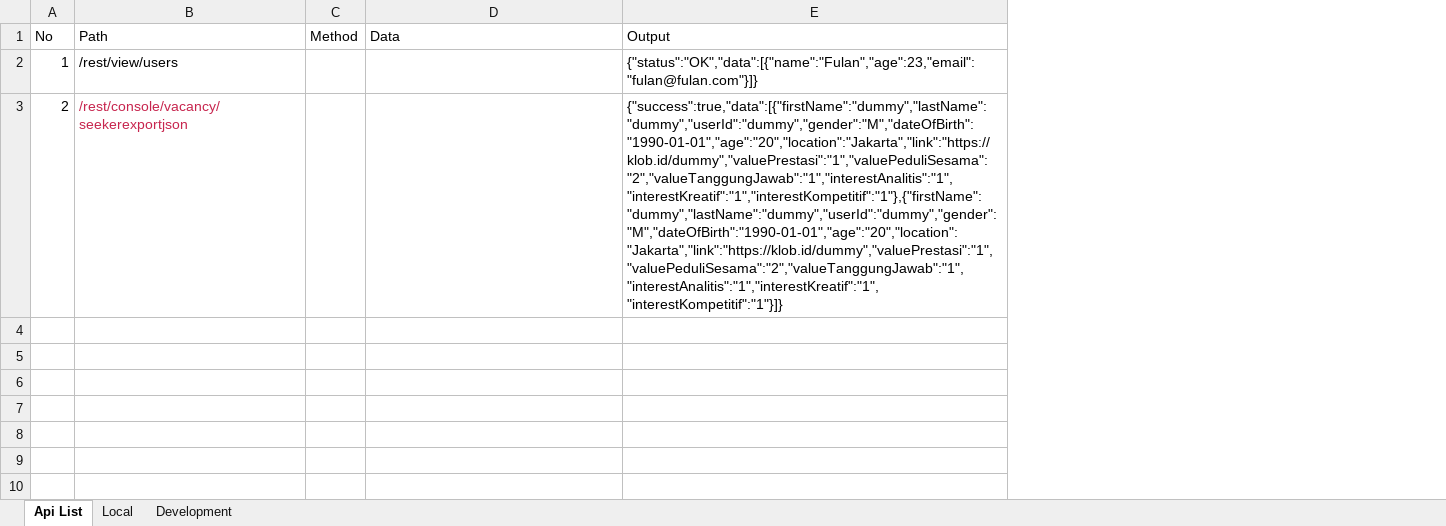
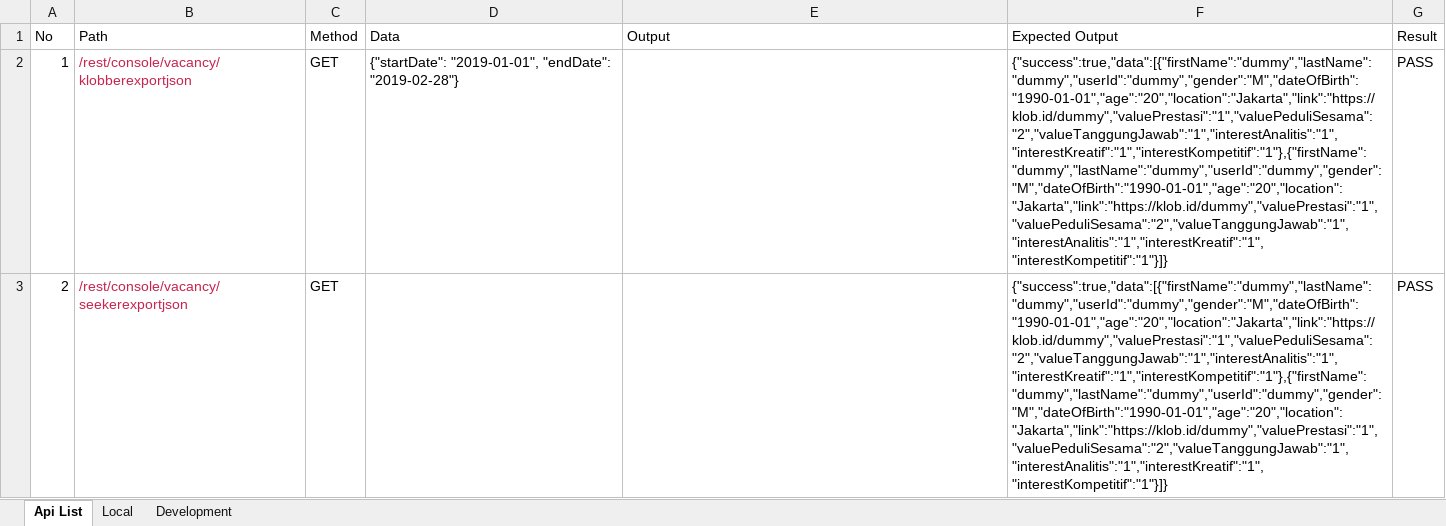
Before and after one commit to amatmiftakhudin/unit-testing, an Excel workbook: api-list.xlsx, sheet Api List, drawn as a sheet; values as stored, in another font and other column widths than the file's, no borders; the diff names each change by its address in the sheet, - before the commit and + after, or states it on an @@ line.

```diff
--- a/api-list.xlsx (sheet Api List)
+++ b/api-list.xlsx (sheet Api List)
+column F (Expected Output), rows 2-3: {"success":true,"data":[{"firstName":"dummy","lastName":"dummy","userId":"dummy","gender":"M","dateOfBirth":"1990-01-01","age":"20","location":"Jakarta","link":"https://klob.id/dummy","valuePrestasi":"1","valuePeduliSesama":"2","valueTanggungJawab":"1","interestAnalitis":"1","interestKreatif":"1","interestKompetitif":"1"},{"firstName":"dummy","lastName":"dummy","userId":"dummy","gender":"M","dateOfBirth":"1990-01-01","age":"20","location":"Jakarta","link":"https://klob.id/dummy","valuePrestasi":"1","valuePeduliSesama":"2","valueTanggungJawab":"1","interestAnalitis":"1","interestKreatif":"1","interestKompetitif":"1"}]} | {"success":true,"data":[{"firstName":"dummy","lastName":"dummy","userId":"dummy","gender":"M","dateOfBirth":"1990-01-01","age":"20","location":"Jakarta","link":"https://klob.id/dummy","valuePrestasi":"1","valuePeduliSesama":"2","valueTanggungJawab":"1","interestAnalitis":"1","interestKreatif":"1","interestKompetitif":"1"},{"firstName":"dummy","lastName":"dummy","userId":"dummy","gender":"M","dateOfBirth":"1990-01-01","age":"20","location":"Jakarta","link":"https://klob.id/dummy","valuePrestasi":"1","valuePeduliSesama":"2","valueTanggungJawab":"1","interestAnalitis":"1","interestKreatif":"1","interestKompetitif":"1"}]}
+column G (Result), rows 2-3: PASS | PASS
-B2 (Path): /rest/view/users
+B2 (Path): /rest/console/vacancy/klobberexportjson
-B2 text colour: black
+B2 text colour: #C7254E
-C2:C3 (Method): (empty)
+C2:C3 (Method): GET
-D2 (Data): (empty)
+D2 (Data): {"startDate": "2019-01-01", "endDate": "2019-02-28"}
-E2 (Output): {"status":"OK","data":[{"name":"Fulan","age":23,"email":"fulan@fulan.com"}]}
+E2 (Output): (empty)
-E3 (Output): {"success":true,"data":[{"firstName":"dummy","lastName":"dummy","userId":"dummy","gender":"M","dateOfBirth":"1990-01-01","age":"20","location":"Jakarta","link":"https://klob.id/dummy","valuePrestasi":"1","valuePeduliSesama":"2","valueTanggungJawab":"1","interestAnalitis":"1","interestKreatif":"1","interestKompetitif":"1"},{"firstName":"dummy","lastName":"dummy","userId":"dummy","gender":"M","dateOfBirth":"1990-01-01","age":"20","location":"Jakarta","link":"https://klob.id/dummy","valuePrestasi":"1","valuePeduliSesama":"2","valueTanggungJawab":"1","interestAnalitis":"1","interestKreatif":"1","interestKompetitif":"1"}]}
+E3 (Output): (empty)
```
Also changed, not shown: sheet Local, 4 other files.
